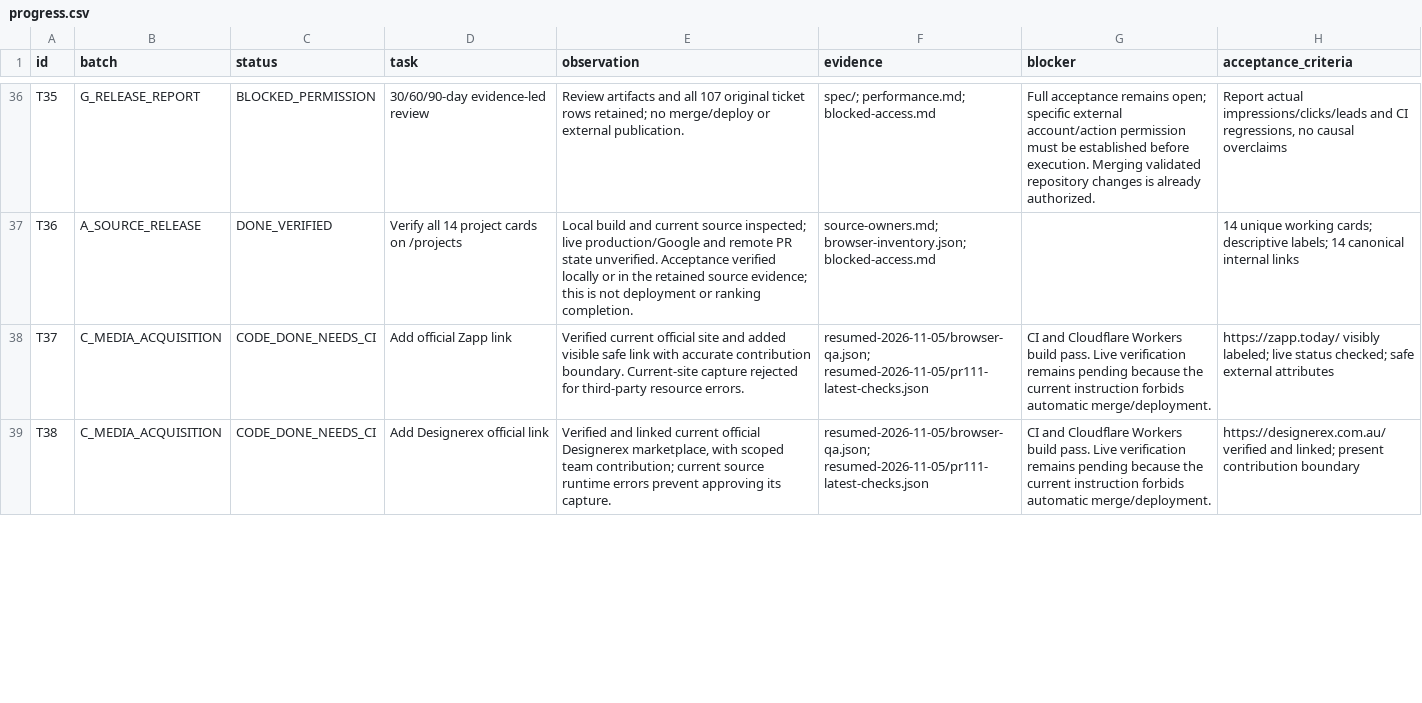
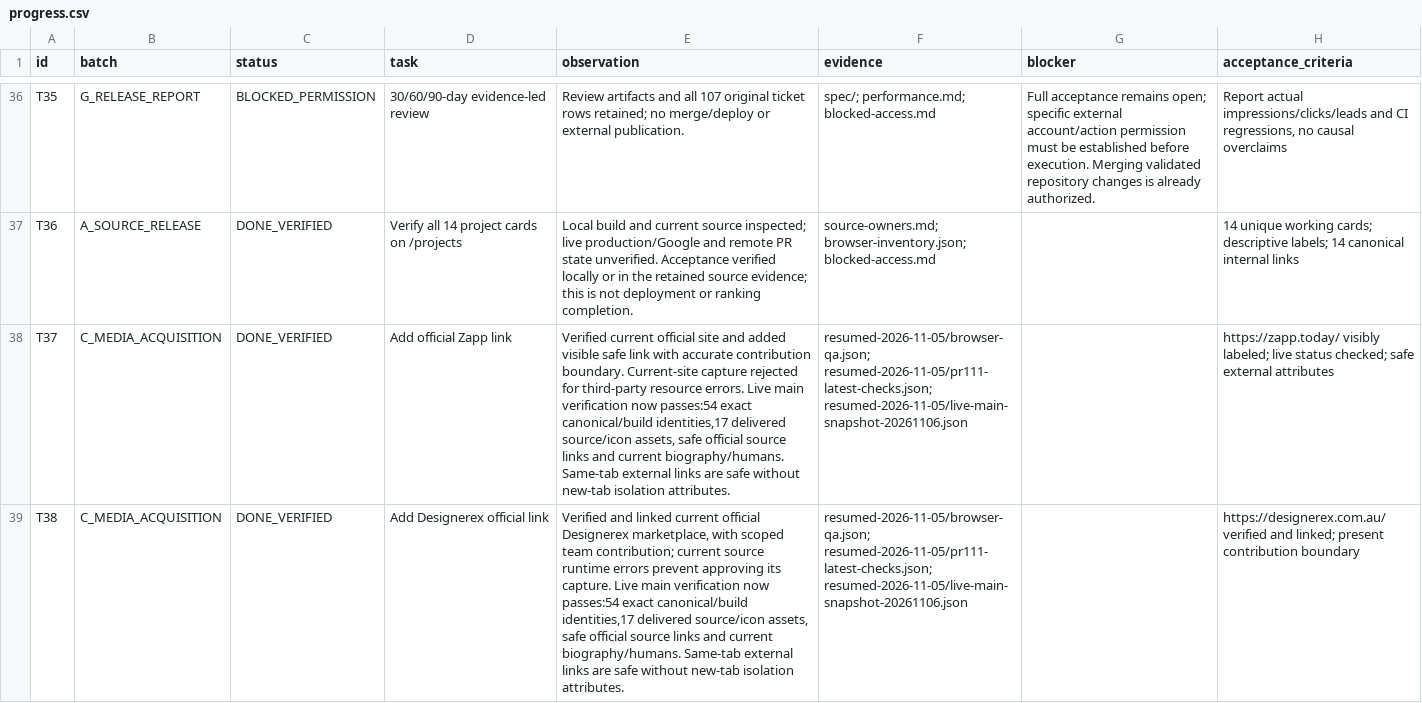
Before and after one commit to Nischhalsubba/nischhalsubba.com.np, a CSV file: reports/portfolio-v6/progress.csv, drawn as a sheet; only a part is shown, gaps mark what is left out; the diff covers the shown part only; the diff names each change by its address in the sheet, - before the commit and + after, or states it on an @@ line.

Commit message:
Publish verified issuer references and reconcile live program evidence

```diff
--- a/reports/portfolio-v6/progress.csv
+++ b/reports/portfolio-v6/progress.csv
-C38:C39 (status): CODE_DONE_NEEDS_CI
+C38:C39 (status): DONE_VERIFIED
-E38 (observation): …resource errors.
+E38 (observation): …resource errors. Live main verification now passes:54 exact canonical/build identities,17 delivered source/icon assets, safe official source links and current biography/humans. Same-tab external links are safe without new-tab isolation attributes.
-F38:F39 (evidence): resumed-2026-11-05/browser-qa.json; resumed-2026-11-05/pr111-latest-checks.json
+F38:F39 (evidence): resumed-2026-11-05/browser-qa.json; resumed-2026-11-05/pr111-latest-checks.json; resumed-2026-11-05/live-main-snapshot-20261106.json
-G38:G39 (blocker): CI and Cloudflare Workers build pass. Live verification remains pending because the current instruction forbids automatic merge/deployment.
+G38:G39 (blocker): (empty)
-E39 (observation): …its capture.
+E39 (observation): …its capture. Live main verification now passes:54 exact canonical/build identities,17 delivered source/icon assets, safe official source links and current biography/humans. Same-tab external links are safe without new-tab isolation attributes.
```
Also changed, not shown: 28 edited cells elsewhere in this file, 52 other files.
